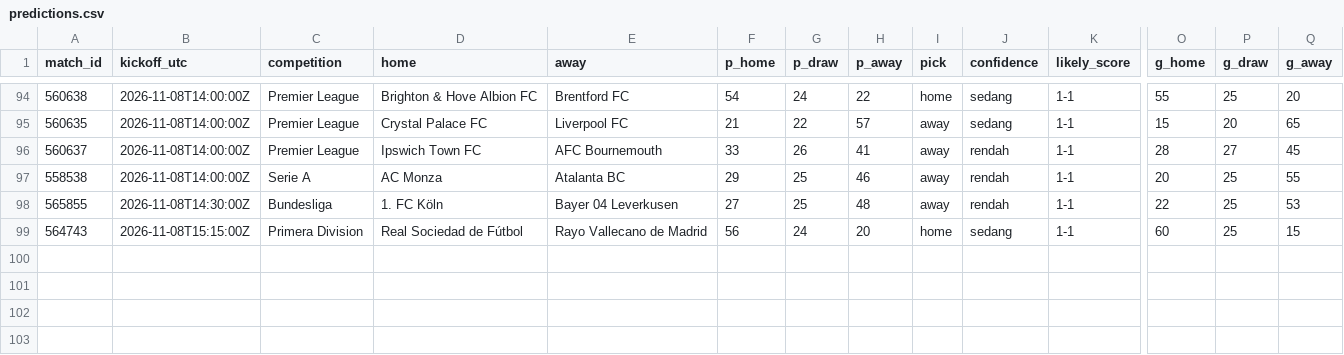
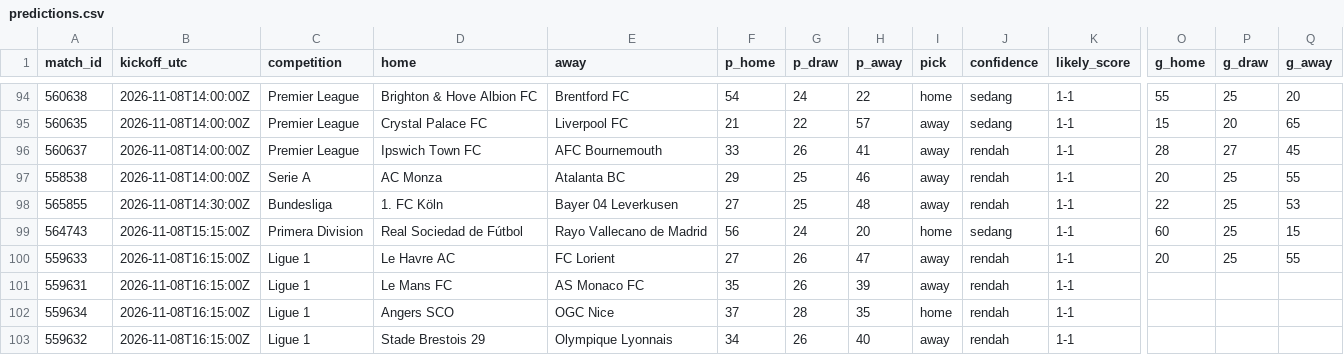
Before and after one commit to Byzx16/football-agent, a CSV file: predictions.csv, drawn as a sheet; only a part is shown, gaps mark what is left out; rows hold the shown columns only; the diff names each change by its address in the sheet, - before the commit and + after, or states it on an @@ line.

```diff
--- a/predictions.csv
+++ b/predictions.csv
+row 100: 559633 | 2026-11-08T16:15:00Z | Ligue 1 | Le Havre AC | FC Lorient | 27 | 26 | 47 | away | rendah | 1-1 | 20 | 25 | 55
+row 101: 559631 | 2026-11-08T16:15:00Z | Ligue 1 | Le Mans FC | AS Monaco FC | 35 | 26 | 39 | away | rendah | 1-1
+row 102: 559634 | 2026-11-08T16:15:00Z | Ligue 1 | Angers SCO | OGC Nice | 37 | 28 | 35 | home | rendah | 1-1
+row 103: 559632 | 2026-11-08T16:15:00Z | Ligue 1 | Stade Brestois 29 | Olympique Lyonnais | 34 | 26 | 40 | away | rendah | 1-1
```
Also changed, not shown: 2 other files.
